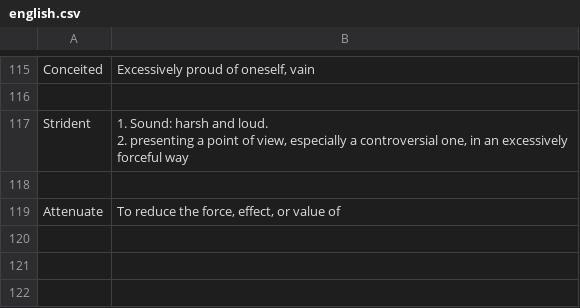
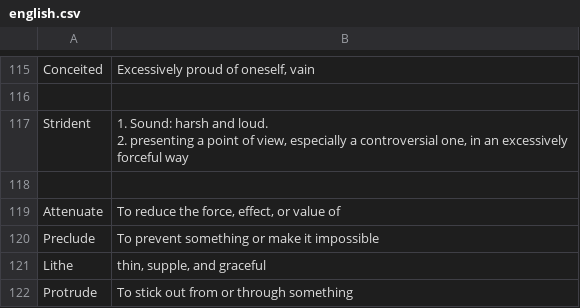
Before and after one commit to kklein/flashcards, a CSV file: english.csv, drawn as a sheet; only a part is shown, gaps mark what is left out.

Commit message:
More words.

```diff
--- a/english.csv
+++ b/english.csv
@@ -136 +136,4 @@ Strident,"1. Sound: harsh and loud.
 Attenuate,"To reduce the force, effect, or value of"
+Preclude,"To prevent something or make it impossible"
+Lithe,"thin, supple, and graceful"
+Protrude,"To stick out from or through something"
```
